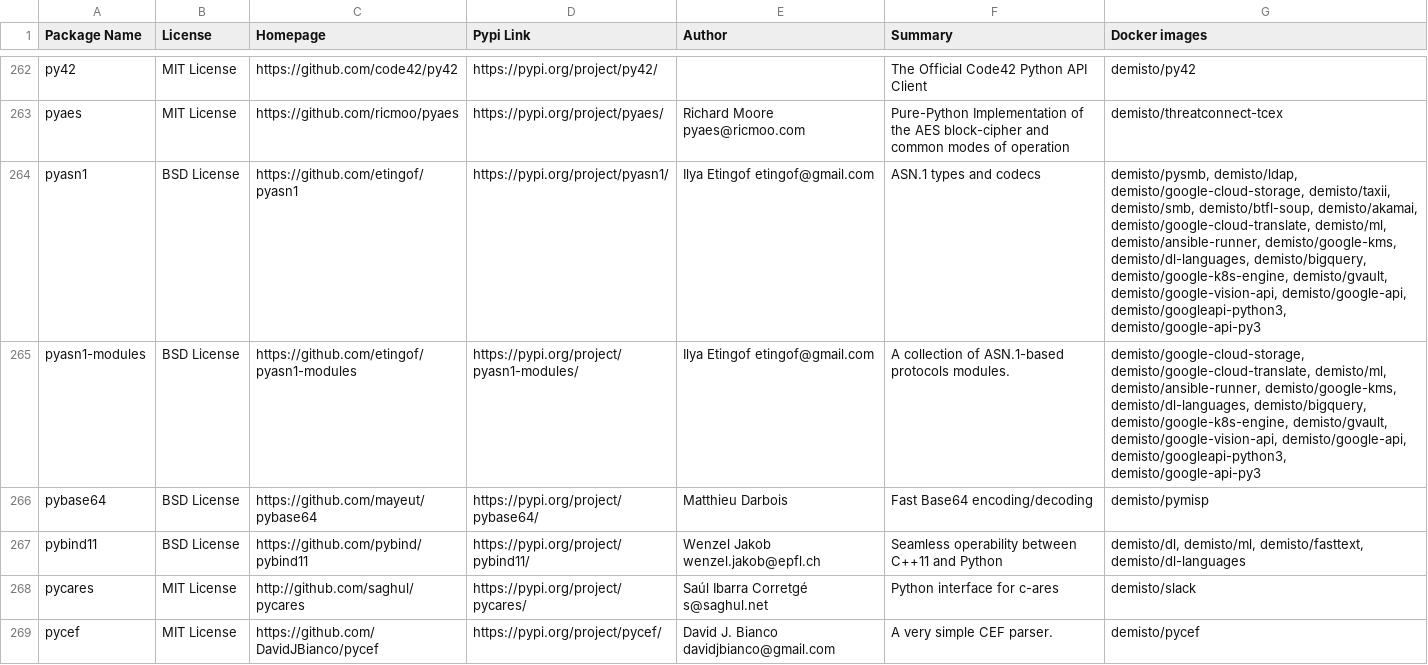
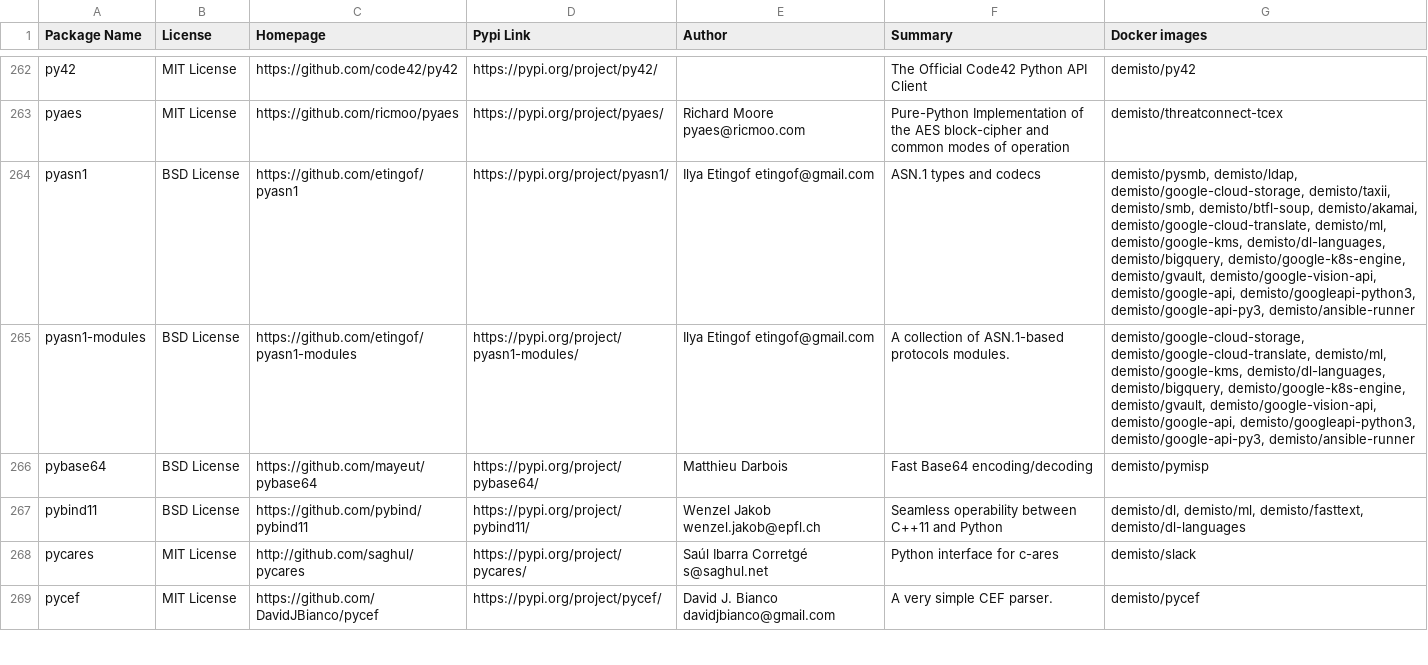
Before and after one commit to upstart-swiss/dockerfiles, a CSV file: used_packages.csv, drawn as a sheet; only a part is shown, gaps mark what is left out; the diff covers the shown part only.

Commit message:
Mon Nov 23 01:03:17 UTC 2020: automatic docker repository update

```diff
--- a/used_packages.csv
+++ b/used_packages.csv
@@ -263,4 +263,4 @@ py42,MIT License,https://github.com/code42/py42,https://pypi.org/project/py42/,,
 pyaes,MIT License,https://github.com/ricmoo/pyaes,https://pypi.org/project/pyaes/,Richard Moore pyaes@ricmoo.com,Pure-Python Implementation of the AES block-cipher and common modes of operation,demisto/threatconnect-tcex
-pyasn1,BSD License,https://github.com/etingof/pyasn1,https://pypi.org/project/pyasn1/,Ilya Etingof etingof@gmail.com,ASN.1 types and codecs,"demisto/pysmb, demisto/ldap, demisto/google-cloud-storage, demisto/taxii, demisto/smb, demisto/btfl-soup, demisto/akamai, demisto/google-cloud-translate, demisto/ml, demisto/ansible-runner, demisto/google-kms, demisto/dl-languages, demisto/bigquery, demisto/google-k8s-engine, demisto/gvault, demisto/google-vision-api, demisto/google-api, demisto/googleapi-python3, demisto/google-api-py3"
-pyasn1-modules,BSD License,https://github.com/etingof/pyasn1-modules,https://pypi.org/project/pyasn1-modules/,Ilya Etingof etingof@gmail.com,A collection of ASN.1-based protocols modules.,"demisto/google-cloud-storage, demisto/google-cloud-translate, demisto/ml, demisto/ansible-runner, demisto/google-kms, demisto/dl-languages, demisto/bigquery, demisto/google-k8s-engine, demisto/gvault, demisto/google-vision-api, demisto/google-api, demisto/googleapi-python3, demisto/google-api-py3"
+pyasn1,BSD License,https://github.com/etingof/pyasn1,https://pypi.org/project/pyasn1/,Ilya Etingof etingof@gmail.com,ASN.1 types and codecs,"demisto/pysmb, demisto/ldap, demisto/google-cloud-storage, demisto/taxii, demisto/smb, demisto/btfl-soup, demisto/akamai, demisto/google-cloud-translate, demisto/ml, demisto/google-kms, demisto/dl-languages, demisto/bigquery, demisto/google-k8s-engine, demisto/gvault, demisto/google-vision-api, demisto/google-api, demisto/googleapi-python3, demisto/google-api-py3, demisto/ansible-runner"
+pyasn1-modules,BSD License,https://github.com/etingof/pyasn1-modules,https://pypi.org/project/pyasn1-modules/,Ilya Etingof etingof@gmail.com,A collection of ASN.1-based protocols modules.,"demisto/google-cloud-storage, demisto/google-cloud-translate, demisto/ml, demisto/google-kms, demisto/dl-languages, demisto/bigquery, demisto/google-k8s-engine, demisto/gvault, demisto/google-vision-api, demisto/google-api, demisto/googleapi-python3, demisto/google-api-py3, demisto/ansible-runner"
 pybase64,BSD License,https://github.com/mayeut/pybase64,https://pypi.org/project/pybase64/,Matthieu Darbois,Fast Base64 encoding/decoding,demisto/pymisp
```
Also changed, not shown: 37 edited cells elsewhere in this file, 3 other files.
